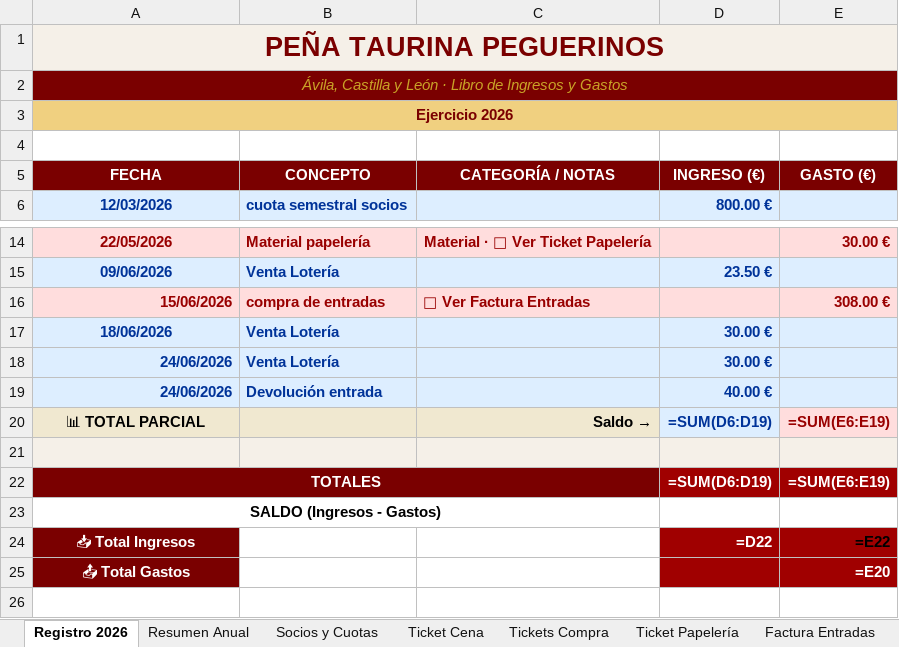
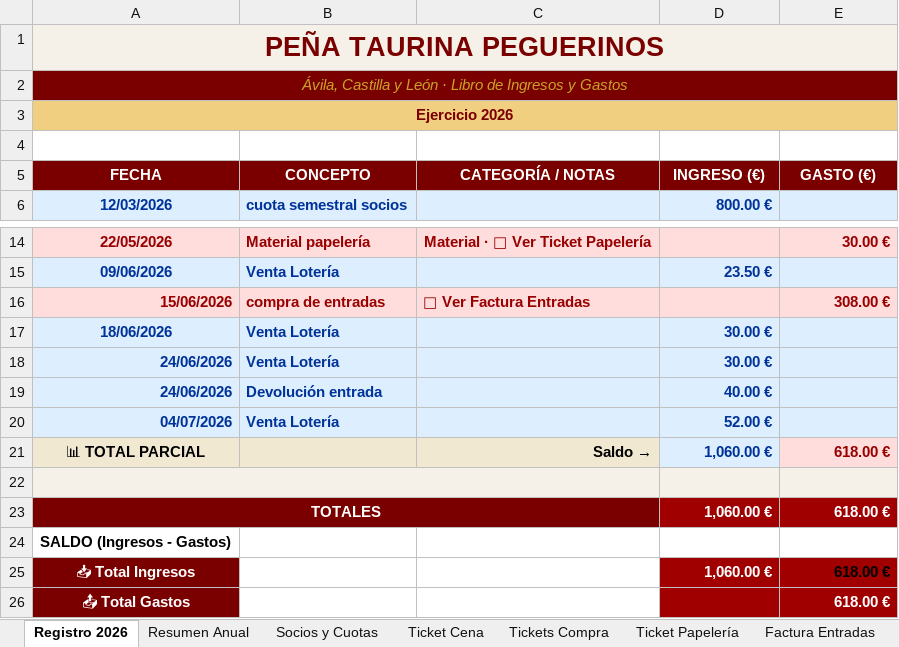
Before and after one commit to garcia1701/garcia1701.github.io, an Excel workbook: LibroCuentas_PTP_2026.xlsx, sheet Registro 2026, drawn as a sheet; only a part is shown, gaps mark what is left out; values as stored, in another font and other column widths than the file's, no borders; formulas without a stored value are shown as written; removed rows and columns are numbered as before the commit, all else as after; the diff names each change by its address in the sheet, - before the commit and + after, or states it on an @@ line.

```diff
--- a/LibroCuentas_PTP_2026.xlsx (sheet Registro 2026)
+++ b/LibroCuentas_PTP_2026.xlsx (sheet Registro 2026)
-B1:E1 fill: none
+B1:E1 fill: #F5F0E8
-B2:E2 fill: none
+B2:E2 fill: #7A0000
-B3:E3 fill: none
+B3:E3 fill: #F0D080
+row 20: 04/07/2026 | Venta Lotería |  | 52.00 €
-D21 (INGRESO (€)): =SUM(D6:D19)
+D21 (INGRESO (€)): 1,060.00 €
-E21 (GASTO (€)): =SUM(E6:E19)
+E21 (GASTO (€)): 618.00 €
+A22:C22 merged
-B23:C23 fill: none
+B23:C23 fill: #7A0000
-D23 (INGRESO (€)): =SUM(D6:D19)
+D23 (INGRESO (€)): 1,060.00 €
-E23 (GASTO (€)): =SUM(E6:E19)
+E23 (GASTO (€)): 618.00 €
-A23:C23 merged
-D25 (INGRESO (€)): =D22
+D25 (INGRESO (€)): 1,060.00 €
-E25 (GASTO (€)): =E22
+E25 (GASTO (€)): 618.00 €
-E26 (GASTO (€)): =E20
+E26 (GASTO (€)): 618.00 €
```
Also changed, not shown: sheet Resumen Anual, sheet Socios y Cuotas, hidden cells, charts or pictures.
